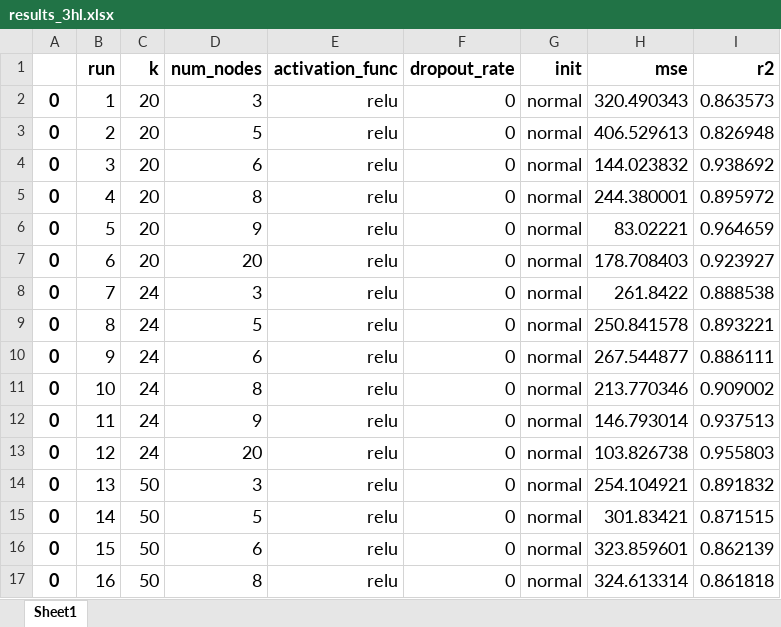
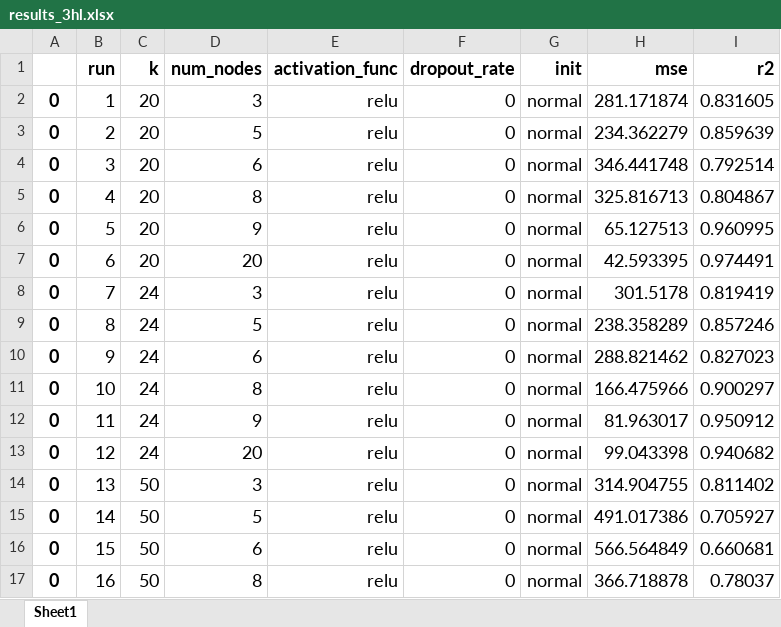
Before and after one commit to edevrim/DL_Assignment_2, an Excel workbook: results_3hl.xlsx, sheet Sheet1, drawn as a sheet; only a part is shown; values as stored, in another font and other column widths than the file's, no borders; the diff covers the shown part only; the diff names each change by its address in the sheet, - before the commit and + after, or states it on an @@ line.

```diff
--- a/results_3hl.xlsx (sheet Sheet1)
+++ b/results_3hl.xlsx (sheet Sheet1)
-H2 (mse): 320.490343
+H2 (mse): 281.171874
-I2 (r2): 0.863573
+I2 (r2): 0.831605
-H3 (mse): 406.529613
+H3 (mse): 234.362279
-I3 (r2): 0.826948
+I3 (r2): 0.859639
-H4 (mse): 144.023832
+H4 (mse): 346.441748
-I4 (r2): 0.938692
+I4 (r2): 0.792514
-H5 (mse): 244.380001
+H5 (mse): 325.816713
-I5 (r2): 0.895972
+I5 (r2): 0.804867
-H6 (mse): 83.02221
+H6 (mse): 65.127513
-I6 (r2): 0.964659
+I6 (r2): 0.960995
-H7 (mse): 178.708403
+H7 (mse): 42.593395
-I7 (r2): 0.923927
+I7 (r2): 0.974491
-H8 (mse): 261.8422
+H8 (mse): 301.5178
-I8 (r2): 0.888538
+I8 (r2): 0.819419
-H9 (mse): 250.841578
+H9 (mse): 238.358289
-I9 (r2): 0.893221
+I9 (r2): 0.857246
-H10 (mse): 267.544877
+H10 (mse): 288.821462
-I10 (r2): 0.886111
+I10 (r2): 0.827023
-H11 (mse): 213.770346
+H11 (mse): 166.475966
-I11 (r2): 0.909002
+I11 (r2): 0.900297
-H12 (mse): 146.793014
+H12 (mse): 81.963017
-I12 (r2): 0.937513
+I12 (r2): 0.950912
-H13 (mse): 103.826738
+H13 (mse): 99.043398
-I13 (r2): 0.955803
+I13 (r2): 0.940682
-H14 (mse): 254.104921
+H14 (mse): 314.904755
-I14 (r2): 0.891832
+I14 (r2): 0.811402
-H15 (mse): 301.83421
+H15 (mse): 491.017386
-I15 (r2): 0.871515
+I15 (r2): 0.705927
-H16 (mse): 323.859601
+H16 (mse): 566.564849
-I16 (r2): 0.862139
+I16 (r2): 0.660681
-H17 (mse): 324.613314
+H17 (mse): 366.718878
-I17 (r2): 0.861818
+I17 (r2): 0.78037
```
Also changed, not shown: 40 edited cells elsewhere in this sheet, last_predictions_2hlayer.xlsx, last_predictions_3hlayer.xlsx, 1 other file.
